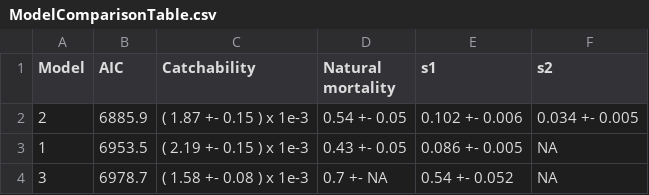
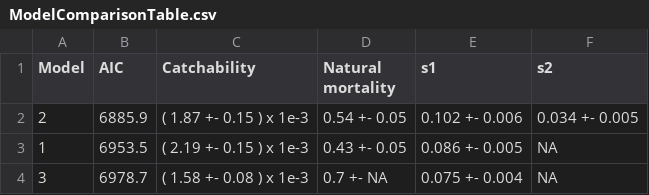
Before and after one commit to mkienzle/NSW-sea-garfish-stock-assessment, a CSV file: Script/Results/Data/ModelComparisonTable.csv, drawn as a sheet.

Commit message:
added table comparing models

```diff
--- a/Script/Results/Data/ModelComparisonTable.csv
+++ b/Script/Results/Data/ModelComparisonTable.csv
@@ -3,2 +3,2 @@
 "1","6953.5","( 2.19 +- 0.15 ) x 1e-3","0.43 +- 0.05","0.086 +- 0.005",NA
-"3","6978.7","( 1.58 +- 0.08 ) x 1e-3","0.7 +- NA","0.54 +- 0.052",NA
+"3","6978.7","( 1.58 +- 0.08 ) x 1e-3","0.7 +- NA","0.075 +- 0.004",NA
```
Also changed, not shown: 6 other files.
